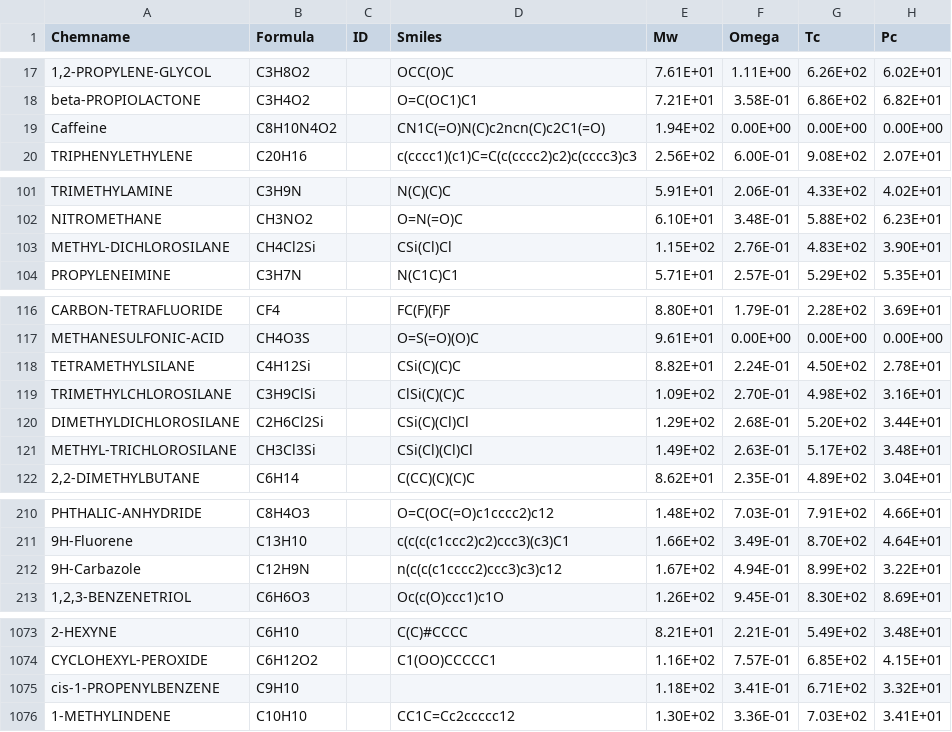
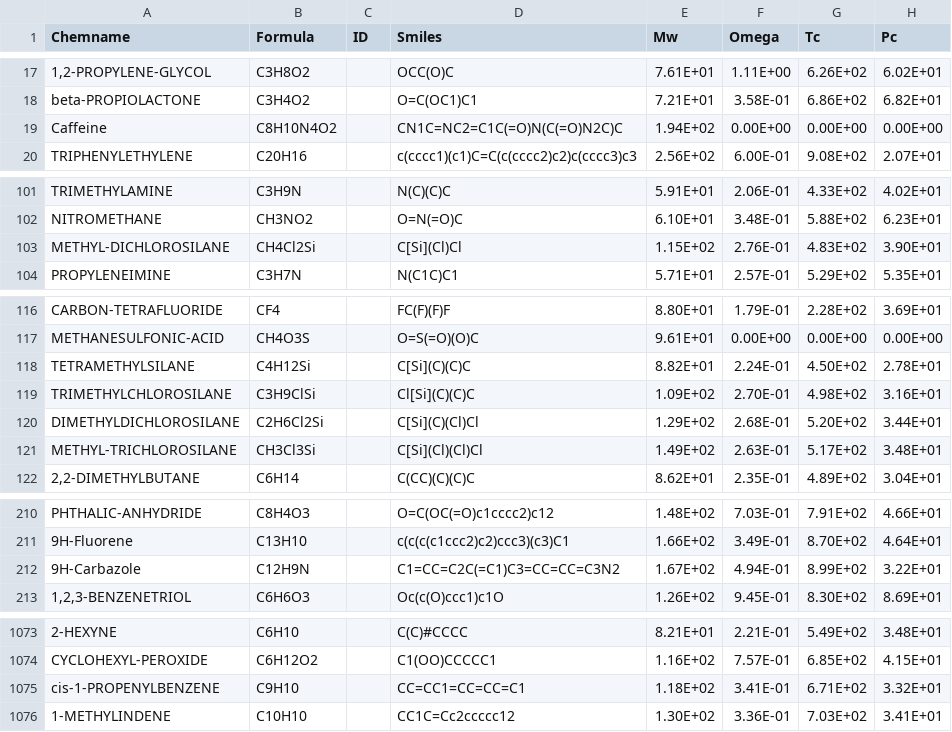
Before and after one commit to JuliaChem/OSPredE.jl, a CSV file: src/database/PUREDIPPR.csv, drawn as a sheet; only a part is shown, gaps mark what is left out; the diff covers the shown part only; the diff names each change by its address in the sheet, - before the commit and + after, or states it on an @@ line.

```diff
--- a/src/database/PUREDIPPR.csv
+++ b/src/database/PUREDIPPR.csv
-D19 (Smiles): CN1C(=O)N(C)c2ncn(C)c2C1(=O)
+D19 (Smiles): CN1C=NC2=C1C(=O)N(C(=O)N2C)C
-D103 (Smiles): CSi(Cl)Cl
+D103 (Smiles): C[Si](Cl)Cl
-D118 (Smiles): CSi(C)(C)C
+D118 (Smiles): C[Si](C)(C)C
-D119 (Smiles): ClSi(C)(C)C
+D119 (Smiles): Cl[Si](C)(C)C
-D120 (Smiles): CSi(C)(Cl)Cl
+D120 (Smiles): C[Si](C)(Cl)Cl
-D121 (Smiles): CSi(Cl)(Cl)Cl
+D121 (Smiles): C[Si](Cl)(Cl)Cl
-D212 (Smiles): n(c(c(c1cccc2)ccc3)c3)c12
+D212 (Smiles): C1=CC=C2C(=C1)C3=CC=CC=C3N2
-D1075 (Smiles): (empty)
+D1075 (Smiles): CC=CC1=CC=CC=C1
```
Also changed, not shown: 1 edited cell elsewhere in this file, src/FGdatabase/HukkerikarDatabaseM1G1.csv, src/FGdatabase/HukkerikarDatabaseM1G2.csv, 10 other files.
